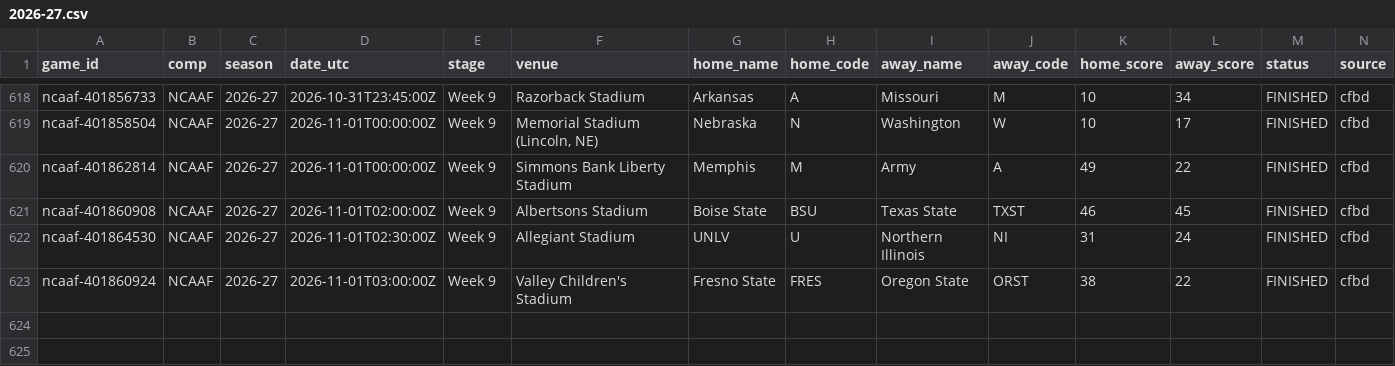
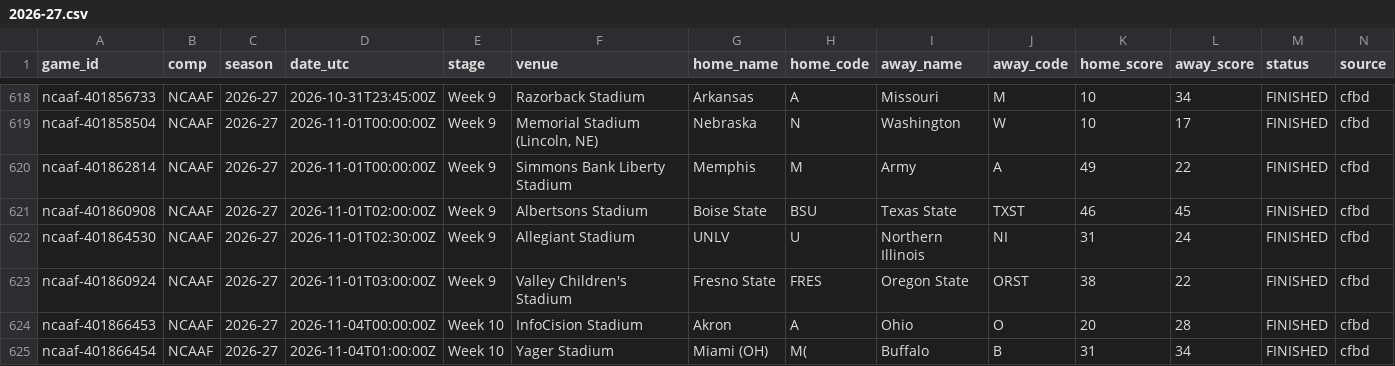
Before and after one commit to timurd01-alt/Matchday, a CSV file: archive/games/ncaaf/2026-27.csv, drawn as a sheet; only a part is shown, gaps mark what is left out; rows hold the shown columns only; the diff names each change by its address in the sheet, - before the commit and + after, or states it on an @@ line.

```diff
--- a/archive/games/ncaaf/2026-27.csv
+++ b/archive/games/ncaaf/2026-27.csv
+row 624: ncaaf-401866453 | NCAAF | 2026-27 | 2026-11-04T00:00:00Z | Week 10 | InfoCision Stadium | Akron | A | Ohio | O | 20 | 28 | FINISHED | cfbd
+row 625: ncaaf-401866454 | NCAAF | 2026-27 | 2026-11-04T01:00:00Z | Week 10 | Yager Stadium | Miami (OH) | M( | Buffalo | B | 31 | 34 | FINISHED | cfbd
```
Also changed, not shown: archive/games/ncaam/2026-27.csv, 6 other files.
